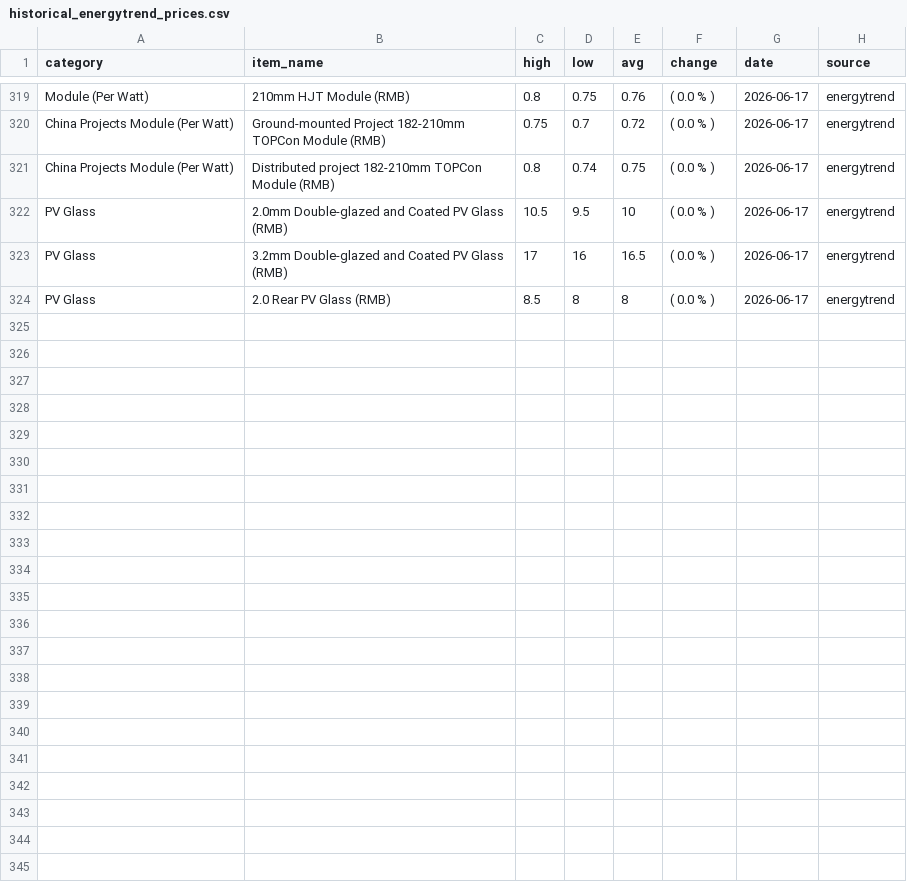
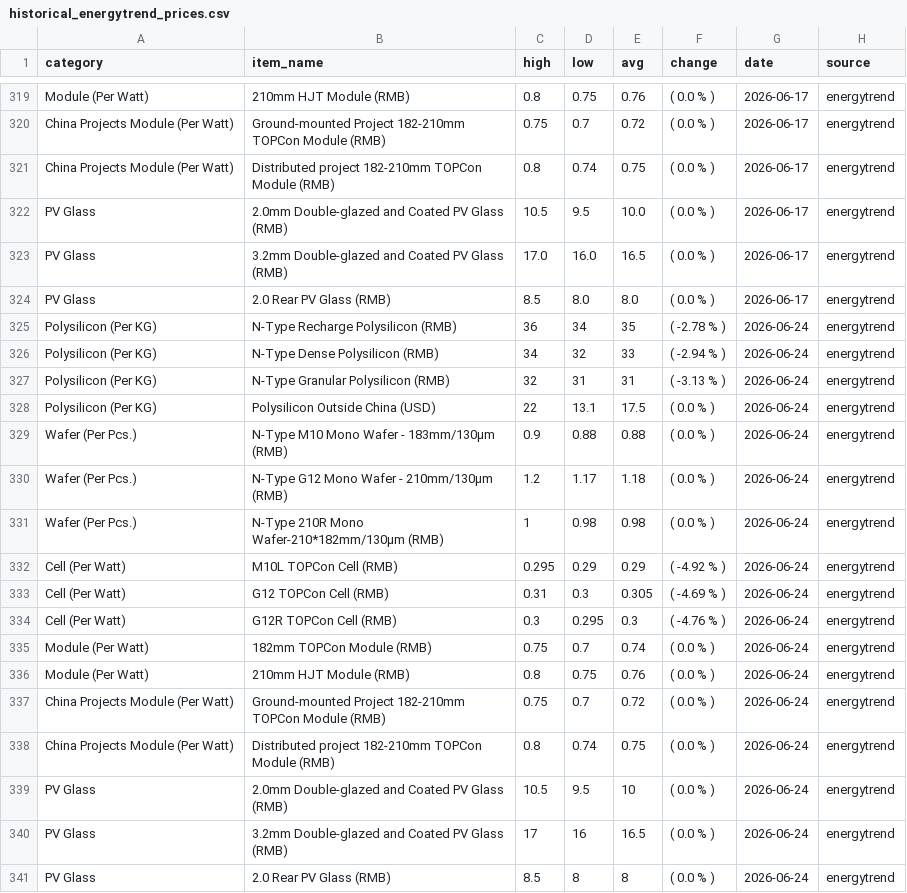
Before and after one commit to Souf-lrc/solar-price-tracker, a CSV file: data/processed/historical_energytrend_prices.csv, drawn as a sheet; only a part is shown, gaps mark what is left out; the diff covers the shown part only.

```diff
--- a/data/processed/historical_energytrend_prices.csv
+++ b/data/processed/historical_energytrend_prices.csv
@@ -321,4 +321,21 @@ China Projects Module (Per Watt),Ground-mounted Project 182-210mm TOPCon Module
 China Projects Module (Per Watt),Distributed project 182-210mm TOPCon Module (RMB),0.8,0.74,0.75,( 0.0 % ),2026-06-17,energytrend
-PV Glass,2.0mm Double-glazed and Coated PV Glass (RMB),10.5,9.5,10,( 0.0 % ),2026-06-17,energytrend
-PV Glass,3.2mm Double-glazed and Coated PV Glass (RMB),17,16,16.5,( 0.0 % ),2026-06-17,energytrend
-PV Glass,2.0 Rear PV Glass (RMB),8.5,8,8,( 0.0 % ),2026-06-17,energytrend
+PV Glass,2.0mm Double-glazed and Coated PV Glass (RMB),10.5,9.5,10.0,( 0.0 % ),2026-06-17,energytrend
+PV Glass,3.2mm Double-glazed and Coated PV Glass (RMB),17.0,16.0,16.5,( 0.0 % ),2026-06-17,energytrend
+PV Glass,2.0 Rear PV Glass (RMB),8.5,8.0,8.0,( 0.0 % ),2026-06-17,energytrend
+Polysilicon (Per KG),N-Type Recharge Polysilicon (RMB),36,34,35,( -2.78 % ),2026-06-24,energytrend
+Polysilicon (Per KG),N-Type Dense Polysilicon (RMB),34,32,33,( -2.94 % ),2026-06-24,energytrend
+Polysilicon (Per KG),N-Type Granular Polysilicon (RMB),32,31,31,( -3.13 % ),2026-06-24,energytrend
+Polysilicon (Per KG),Polysilicon Outside China (USD),22,13.1,17.5,( 0.0 % ),2026-06-24,energytrend
+Wafer (Per Pcs.),N-Type M10 Mono Wafer - 183mm/130μm (RMB),0.9,0.88,0.88,( 0.0 % ),2026-06-24,energytrend
+Wafer (Per Pcs.),N-Type G12 Mono Wafer - 210mm/130μm (RMB),1.2,1.17,1.18,( 0.0 % ),2026-06-24,energytrend
+Wafer (Per Pcs.),N-Type 210R Mono Wafer-210*182mm/130μm (RMB),1,0.98,0.98,( 0.0 % ),2026-06-24,energytrend
+Cell (Per Watt),M10L TOPCon Cell (RMB),0.295,0.29,0.29,( -4.92 % ),2026-06-24,energytrend
+Cell (Per Watt),G12 TOPCon Cell (RMB),0.31,0.3,0.305,( -4.69 % ),2026-06-24,energytrend
+Cell (Per Watt),G12R TOPCon Cell (RMB),0.3,0.295,0.3,( -4.76 % ),2026-06-24,energytrend
+Module (Per Watt),182mm TOPCon Module (RMB),0.75,0.7,0.74,( 0.0 % ),2026-06-24,energytrend
+Module (Per Watt),210mm HJT Module (RMB),0.8,0.75,0.76,( 0.0 % ),2026-06-24,energytrend
+China Projects Module (Per Watt),Ground-mounted Project 182-210mm TOPCon Module (RMB),0.75,0.7,0.72,( 0.0 % ),2026-06-24,energytrend
+China Projects Module (Per Watt),Distributed project 182-210mm TOPCon Module (RMB),0.8,0.74,0.75,( 0.0 % ),2026-06-24,energytrend
+PV Glass,2.0mm Double-glazed and Coated PV Glass (RMB),10.5,9.5,10,( 0.0 % ),2026-06-24,energytrend
+PV Glass,3.2mm Double-glazed and Coated PV Glass (RMB),17,16,16.5,( 0.0 % ),2026-06-24,energytrend
+PV Glass,2.0 Rear PV Glass (RMB),8.5,8,8,( 0.0 % ),2026-06-24,energytrend
```
Also changed, not shown: 11 edited cells elsewhere in this file, data/processed/historical_infolink_prices.csv, 6 other files.
